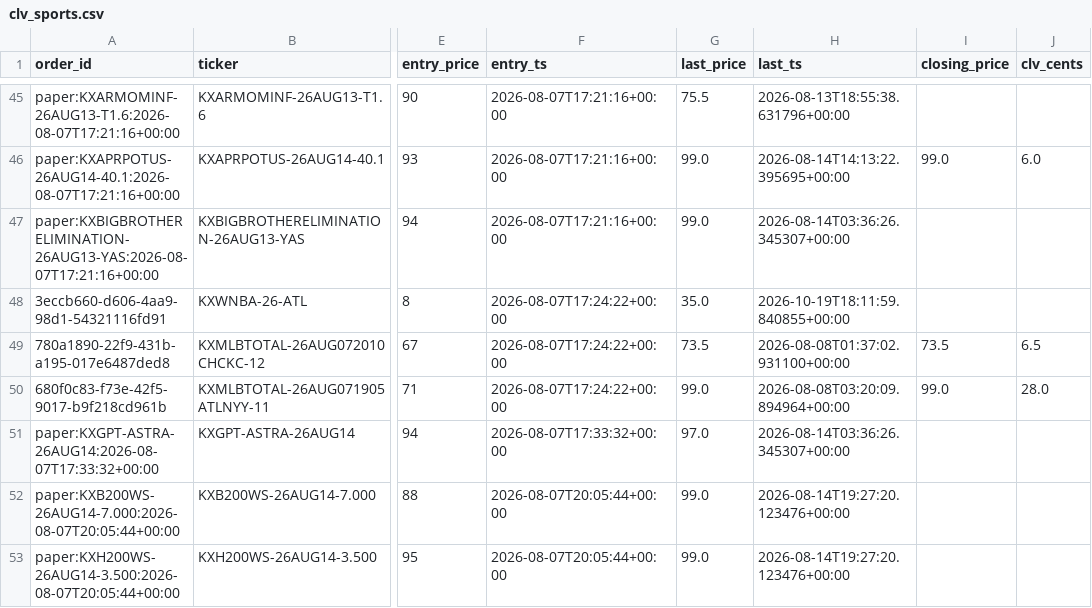
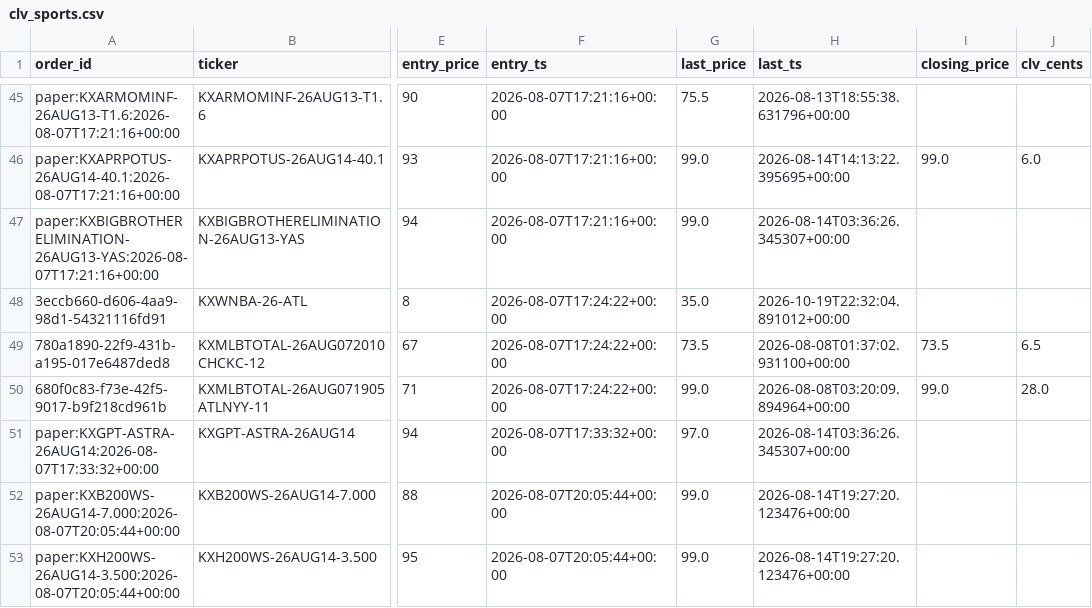
Before and after one commit to Jackhenry87/Prediction-Market-trading-bot, a CSV file: clv_sports.csv, drawn as a sheet; only a part is shown, gaps mark what is left out; the diff names each change by its address in the sheet, - before the commit and + after, or states it on an @@ line.

```diff
--- a/clv_sports.csv
+++ b/clv_sports.csv
-H48 (last_ts): 2026-10-19T18:11:59.840855+00:00
+H48 (last_ts): 2026-10-19T22:32:04.891012+00:00
```
Also changed, not shown: arb_scan.csv, 1 other file.
